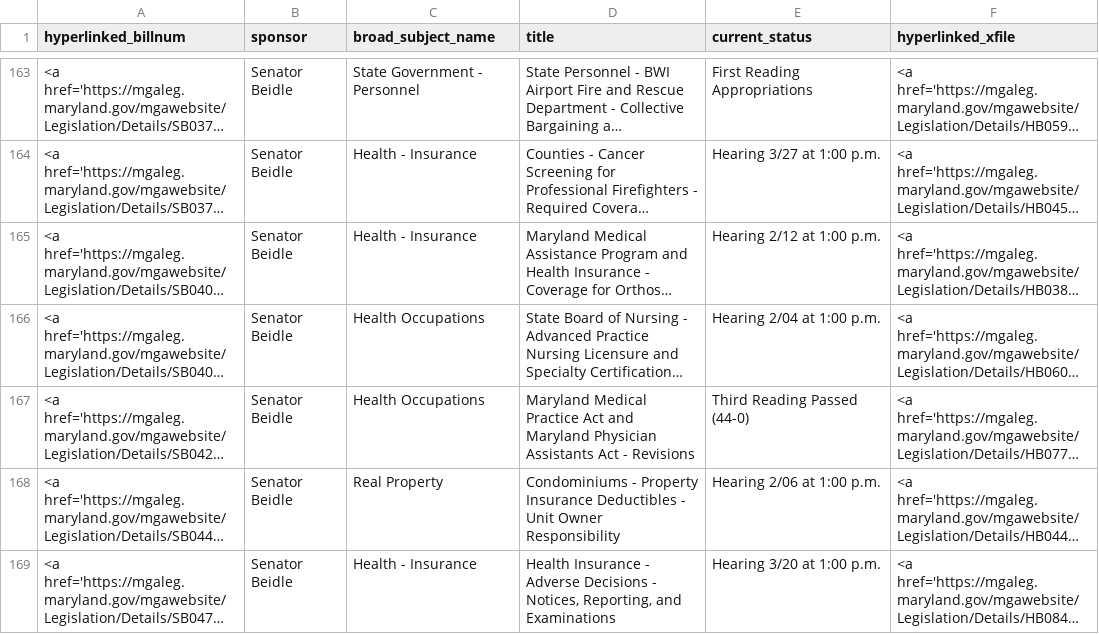
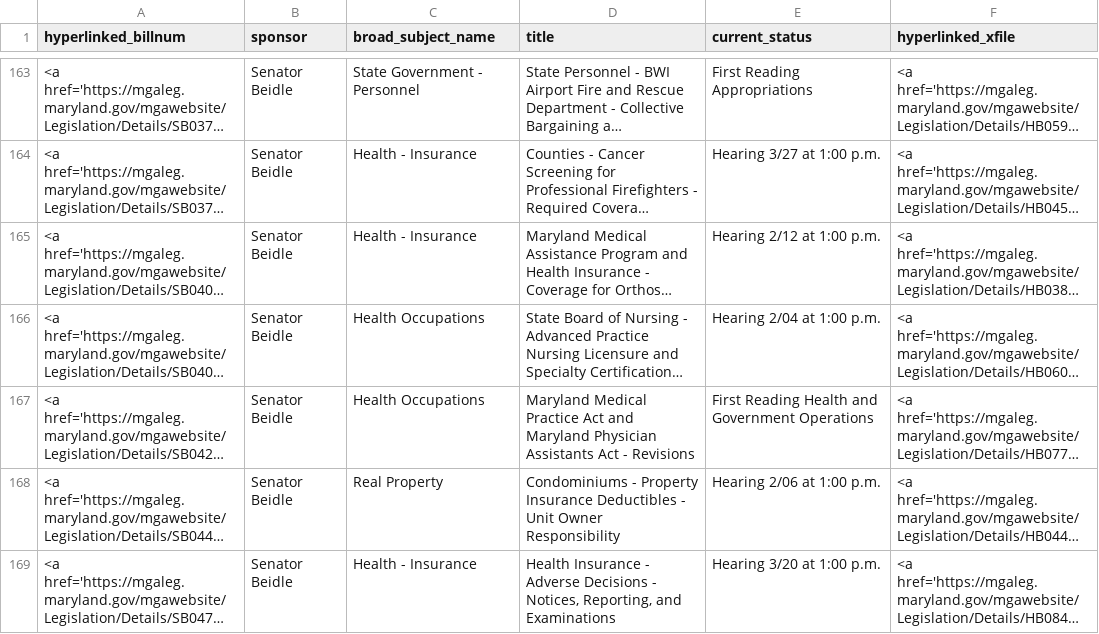
Before and after one commit to Baltimore-Sun/md-ga-bill-tracker, a CSV file: aatab.csv, drawn as a sheet; only a part is shown, gaps mark what is left out; long unchanged cells end in …; the diff covers the shown part only; the diff names each change by its address in the sheet, - before the commit and + after, or states it on an @@ line.

```diff
--- a/aatab.csv
+++ b/aatab.csv
-E167 (current_status): Third Reading Passed (44-0)
+E167 (current_status): First Reading Health and Government Operations
```
Also changed, not shown: 5 edited cells elsewhere in this file, howtab.csv.
